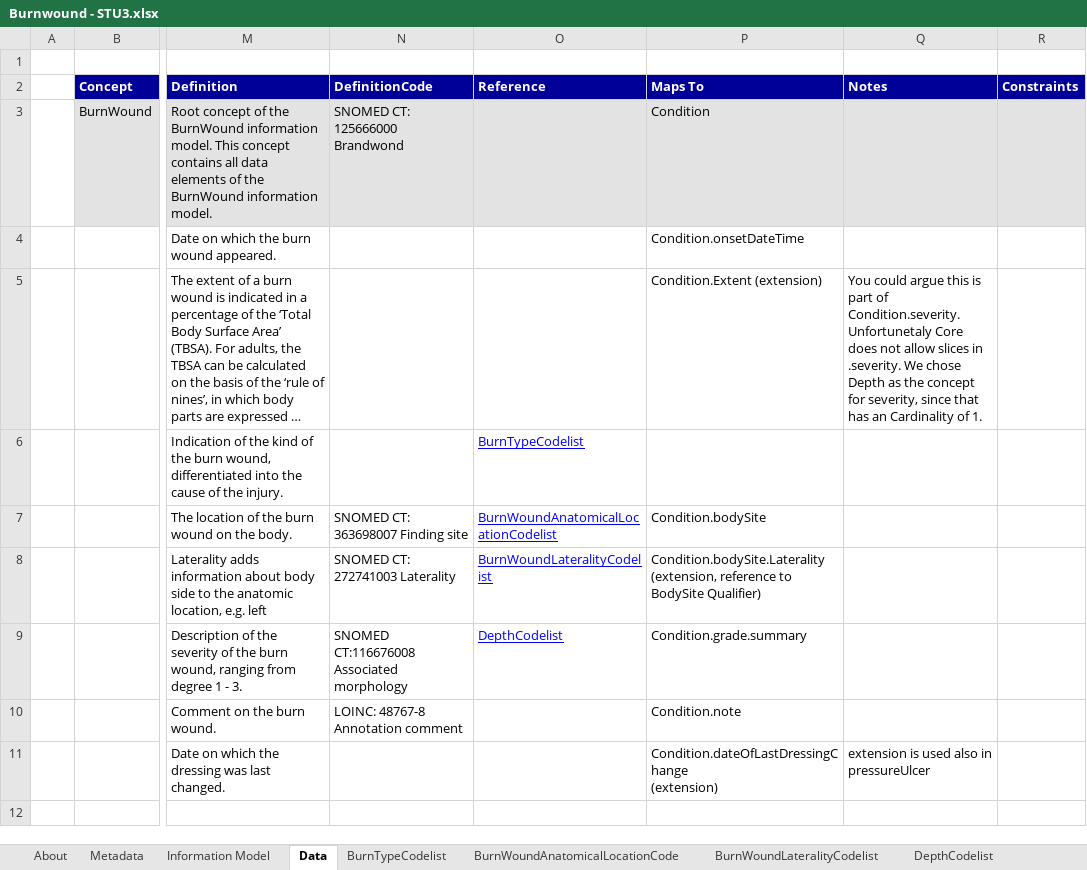
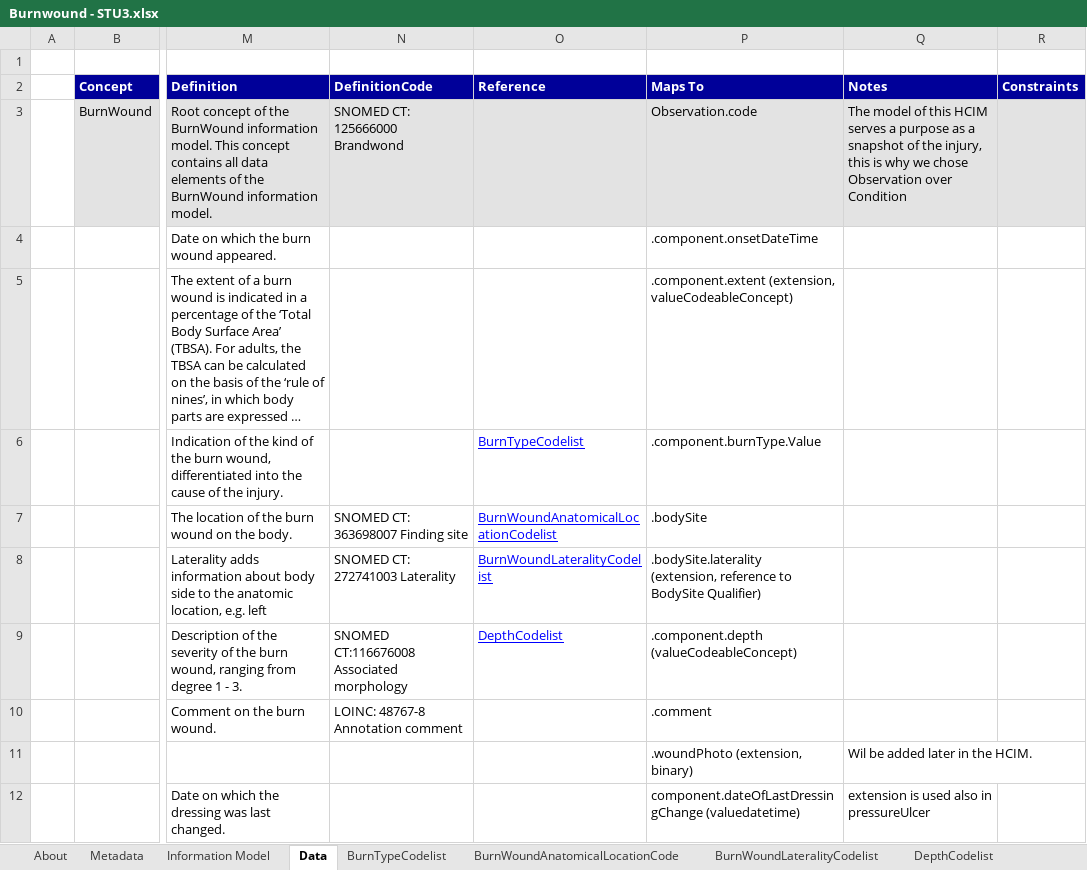
Before and after one commit to Nictiz/Nictiz-STU3-Zib2017, an Excel workbook: Mappings/Burnwound - STU3.xlsx, sheet Data, drawn as a sheet; only a part is shown, gaps mark what is left out; long unchanged cells end in …; values as stored, in another font and other column widths than the file's, no borders; addresses are those after the commit; rows hold the shown columns only; ↵ is a line break in a cell; the diff names each change by its address in the sheet, - before the commit and + after, or states it on an @@ line.

Commit message:
Updated burnwound mapping to observation resource

```diff
--- a/Mappings/Burnwound - STU3.xlsx (sheet Data)
+++ b/Mappings/Burnwound - STU3.xlsx (sheet Data)
-P3 (Maps To): Condition
+P3 (Maps To): Observation.code
-Q3 (Notes): (empty)
+Q3 (Notes): The model of this HCIM serves a purpose as a snapshot of the injury, this is why we chose Observation over Condition
-P4 (Maps To): Condition.onsetDateTime
+P4 (Maps To): .component.onsetDateTime
-P5 (Maps To): Condition.Extent (extension)
+P5 (Maps To): .component.extent (extension, valueCodeableConcept)
-Q5 (Notes): You could argue this is part of Condition.severity. Unfortunetaly Core does not allow slices in .severity. We chose Depth as the concept for severity, since that has an Cardinality of 1.
+Q5 (Notes): (empty)
-P6 (Maps To): (empty)
+P6 (Maps To): .component.burnType.Value
-P7 (Maps To): Condition.bodySite
+P7 (Maps To): .bodySite
-P8 (Maps To): Condition.bodySite.Laterality ↵ (extension, reference…
+P8 (Maps To): .bodySite.laterality ↵ (extension, reference…
-P9 (Maps To): Condition.grade.summary
+P9 (Maps To): .component.depth (valueCodeableConcept)
-P10 (Maps To): Condition.note
+P10 (Maps To): .comment
+row 11:  |  |  |  |  | .woundPhoto (extension, binary) | Wil be added later in the HCIM.
-P12 (Maps To): Condition.dateOfLastDressingChange ↵ (extension)
+P12 (Maps To): component.dateOfLastDressingChange (valuedatetime)
```
Also changed, not shown: charts or pictures.
